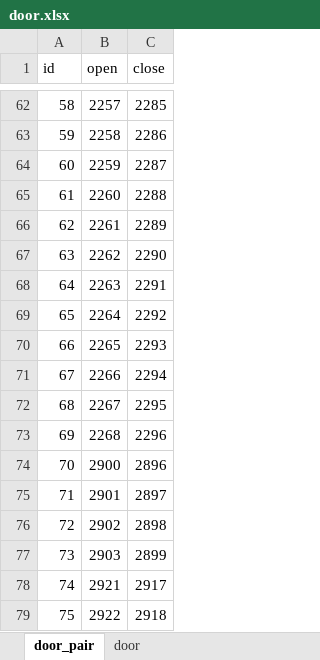
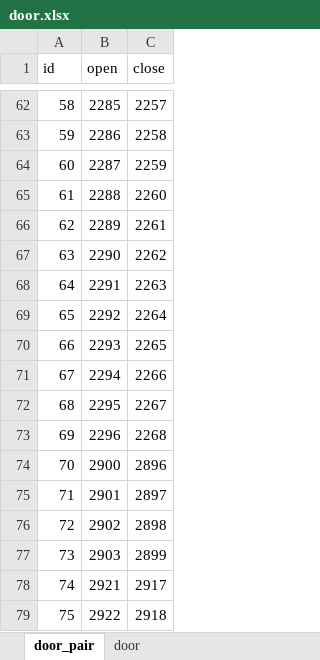
Before and after one commit to boyism80/fb, an Excel workbook: resources/table/door.xlsx, sheet door_pair, drawn as a sheet; only a part is shown, gaps mark what is left out; values as stored, in another font and other column widths than the file's, no borders; the diff covers the shown part only; the diff names each change by its address in the sheet, - before the commit and + after, or states it on an @@ line.

```diff
--- a/resources/table/door.xlsx (sheet door_pair)
+++ b/resources/table/door.xlsx (sheet door_pair)
-B62 (open): 2257
+B62 (open): 2285
-C62 (close): 2285
+C62 (close): 2257
-B63 (open): 2258
+B63 (open): 2286
-C63 (close): 2286
+C63 (close): 2258
-B64 (open): 2259
+B64 (open): 2287
-C64 (close): 2287
+C64 (close): 2259
-B65 (open): 2260
+B65 (open): 2288
-C65 (close): 2288
+C65 (close): 2260
-B66 (open): 2261
+B66 (open): 2289
-C66 (close): 2289
+C66 (close): 2261
-B67 (open): 2262
+B67 (open): 2290
-C67 (close): 2290
+C67 (close): 2262
-B68 (open): 2263
+B68 (open): 2291
-C68 (close): 2291
+C68 (close): 2263
-B69 (open): 2264
+B69 (open): 2292
-C69 (close): 2292
+C69 (close): 2264
-B70 (open): 2265
+B70 (open): 2293
-C70 (close): 2293
+C70 (close): 2265
-B71 (open): 2266
+B71 (open): 2294
-C71 (close): 2294
+C71 (close): 2266
-B72 (open): 2267
+B72 (open): 2295
-C72 (close): 2295
+C72 (close): 2267
-B73 (open): 2268
+B73 (open): 2296
-C73 (close): 2296
+C73 (close): 2268
```
Also changed, not shown: 32 edited cells elsewhere in this sheet, 2 other files.
